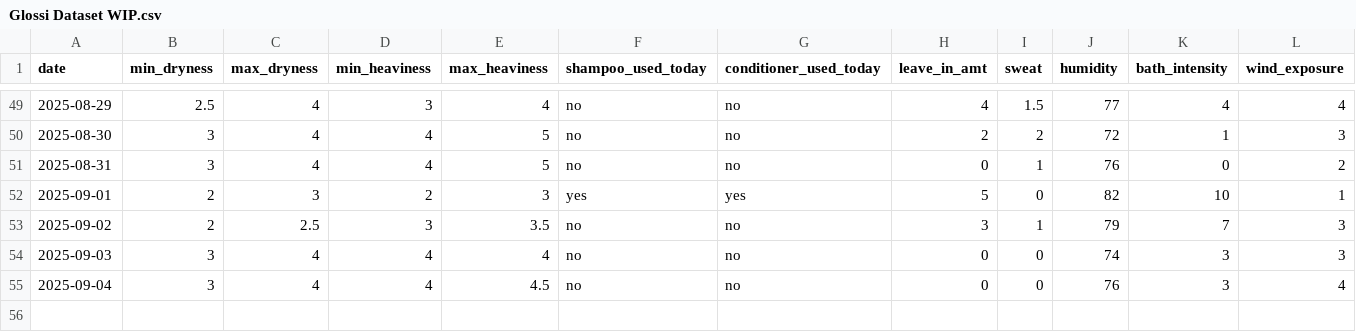
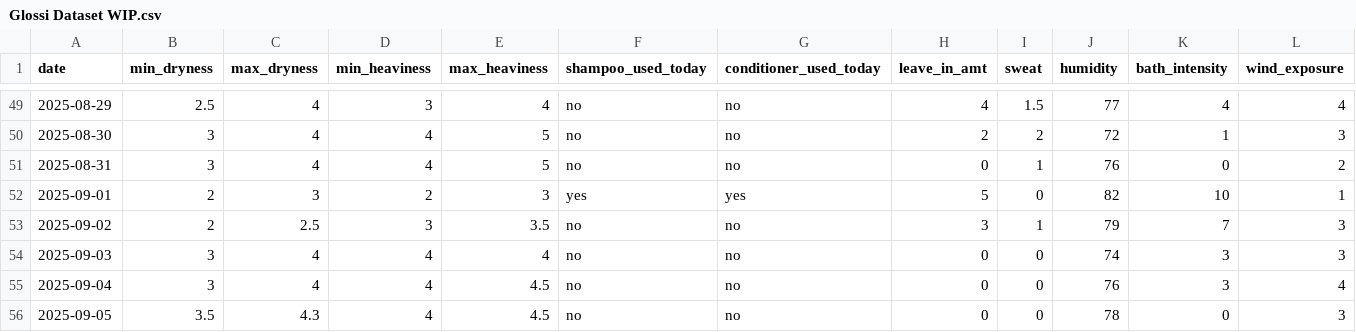
Before and after one commit to sdbrgo/Glossi, a CSV file: Glossi Dataset WIP.csv, drawn as a sheet; only a part is shown, gaps mark what is left out.

Commit message:
Update Glossi Dataset WIP.csv

```diff
--- a/Glossi Dataset WIP.csv
+++ b/Glossi Dataset WIP.csv
@@ -55 +55,2 @@ date,min_dryness,max_dryness,min_heaviness,max_heaviness,shampoo_used_today,cond
 2025-09-04,3,4,4,4.5,no,no,0,0,76,3,4
+2025-09-05,3.5,4.3,4,4.5,no,no,0,0,78,0,3
```
